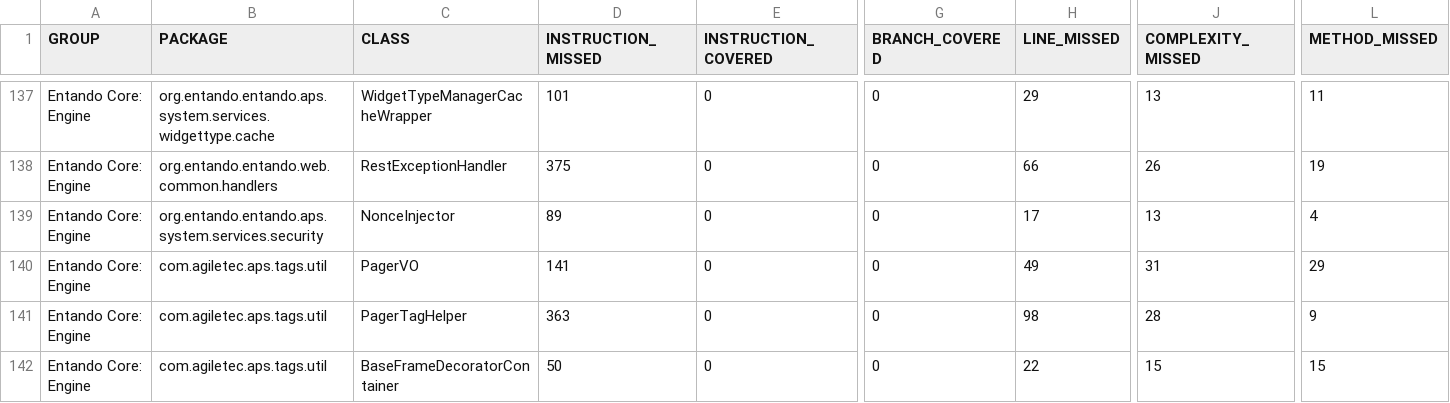
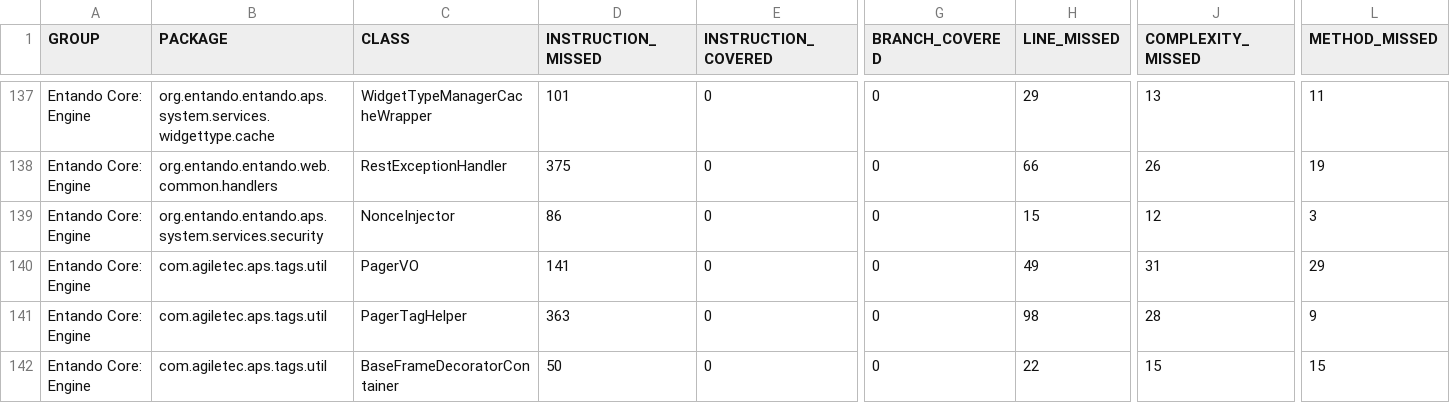
Before and after one commit to entando-k8s/devops-results-210115, a CSV file: entando-engine/PR-91/jacoco/jacoco.csv, drawn as a sheet; only a part is shown, gaps mark what is left out; the diff names each change by its address in the sheet, - before the commit and + after, or states it on an @@ line.

Commit message:
Publishing files for path entando-engine/PR-91

```diff
--- a/entando-engine/PR-91/jacoco/jacoco.csv
+++ b/entando-engine/PR-91/jacoco/jacoco.csv
-D139 (INSTRUCTION_MISSED): 89
+D139 (INSTRUCTION_MISSED): 86
-H139 (LINE_MISSED): 17
+H139 (LINE_MISSED): 15
-J139 (COMPLEXITY_MISSED): 13
+J139 (COMPLEXITY_MISSED): 12
-L139 (METHOD_MISSED): 4
+L139 (METHOD_MISSED): 3
```
Also changed, not shown: 19 other files.
